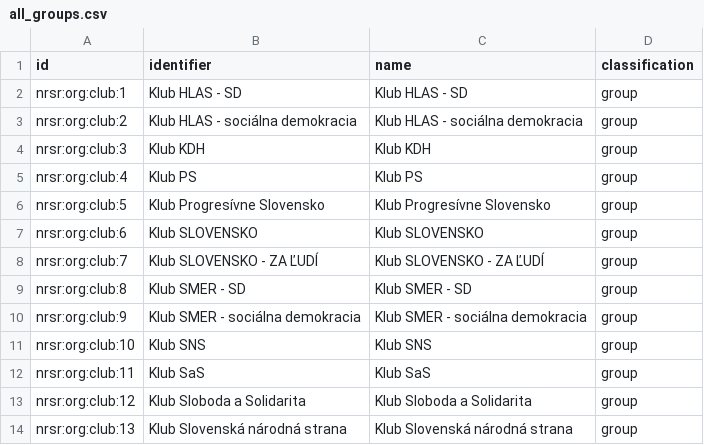
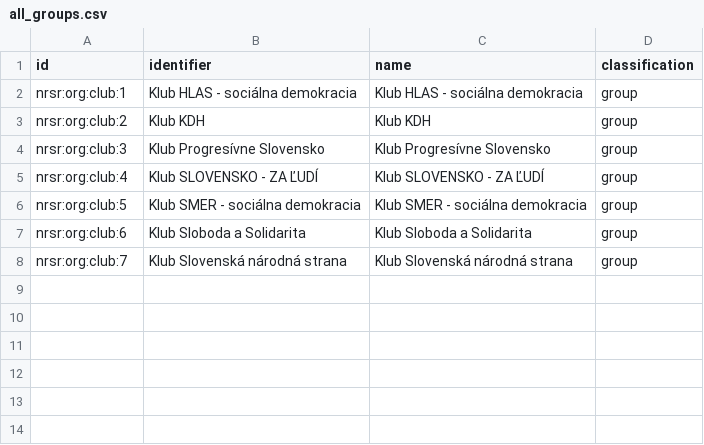
Before and after one commit to michalskop/sk-nrsr-data-2023-202x, a CSV file: analyses/all-groups/outputs/all_groups.csv, drawn as a sheet.

```diff
--- a/analyses/all-groups/outputs/all_groups.csv
+++ b/analyses/all-groups/outputs/all_groups.csv
@@ -1,14 +1,8 @@
 id,identifier,name,classification
-nrsr:org:club:1,Klub HLAS - SD,Klub HLAS - SD,group
-nrsr:org:club:2,Klub HLAS - sociálna demokracia,Klub HLAS - sociálna demokracia,group
-nrsr:org:club:3,Klub KDH,Klub KDH,group
-nrsr:org:club:4,Klub PS,Klub PS,group
-nrsr:org:club:5,Klub Progresívne Slovensko,Klub Progresívne Slovensko,group
-nrsr:org:club:6,Klub SLOVENSKO,Klub SLOVENSKO,group
-nrsr:org:club:7,Klub SLOVENSKO - ZA ĽUDÍ,Klub SLOVENSKO - ZA ĽUDÍ,group
-nrsr:org:club:8,Klub SMER - SD,Klub SMER - SD,group
-nrsr:org:club:9,Klub SMER - sociálna demokracia,Klub SMER - sociálna demokracia,group
-nrsr:org:club:10,Klub SNS,Klub SNS,group
-nrsr:org:club:11,Klub SaS,Klub SaS,group
-nrsr:org:club:12,Klub Sloboda a Solidarita,Klub Sloboda a Solidarita,group
-nrsr:org:club:13,Klub Slovenská národná strana,Klub Slovenská národná strana,group
+nrsr:org:club:1,Klub HLAS - sociálna demokracia,Klub HLAS - sociálna demokracia,group
+nrsr:org:club:2,Klub KDH,Klub KDH,group
+nrsr:org:club:3,Klub Progresívne Slovensko,Klub Progresívne Slovensko,group
+nrsr:org:club:4,Klub SLOVENSKO - ZA ĽUDÍ,Klub SLOVENSKO - ZA ĽUDÍ,group
+nrsr:org:club:5,Klub SMER - sociálna demokracia,Klub SMER - sociálna demokracia,group
+nrsr:org:club:6,Klub Sloboda a Solidarita,Klub Sloboda a Solidarita,group
+nrsr:org:club:7,Klub Slovenská národná strana,Klub Slovenská národná strana,group
```
Also changed, not shown: analyses/attendance/outputs/attendance_flourish_table.csv, analyses/govity/outputs/govity_flourish_table.csv, 15 other files.
